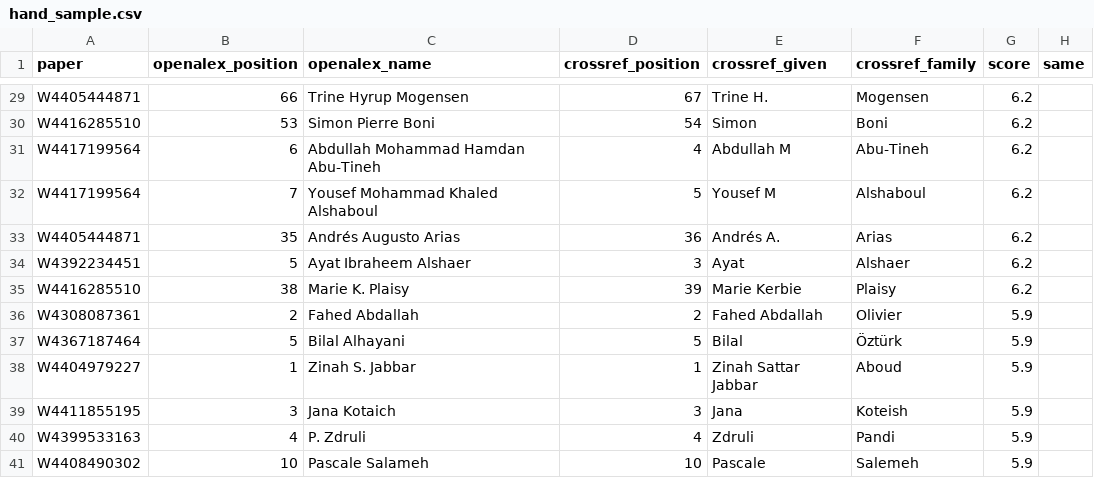
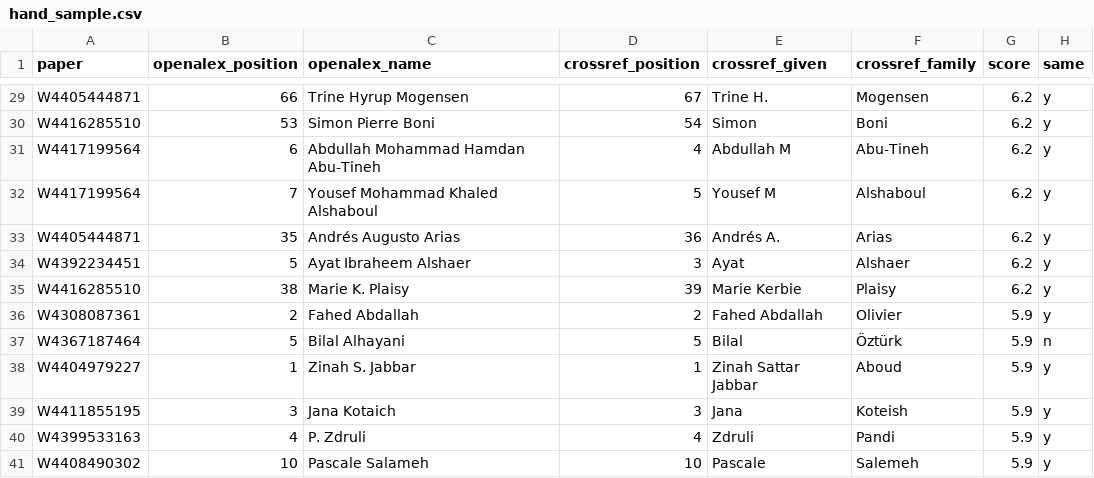
Before and after one commit to karam294/krr-lu-publication, a CSV file: mapping/er/hand_sample.csv, drawn as a sheet; only a part is shown, gaps mark what is left out; the diff covers the shown part only; the diff names each change by its address in the sheet, - before the commit and + after, or states it on an @@ line.

```diff
--- a/mapping/er/hand_sample.csv
+++ b/mapping/er/hand_sample.csv
-H29:H36 (same): (empty)
+H29:H36 (same): y
-H37 (same): (empty)
+H37 (same): n
-H38:H41 (same): (empty)
+H38:H41 (same): y
```
Also changed, not shown: 26 edited cells elsewhere in this file, 5 other files.
